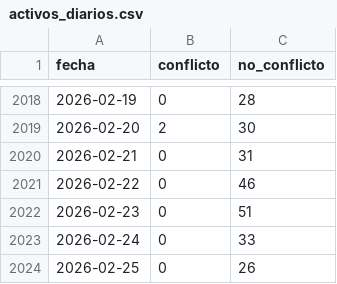
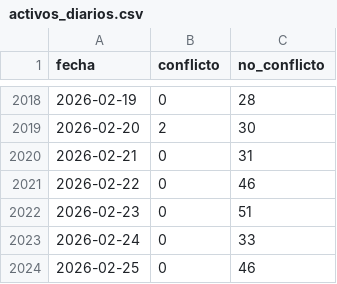
Before and after one commit to mauforonda/transitabilidad-bolivia, a CSV file: activos_diarios.csv, drawn as a sheet; only a part is shown, gaps mark what is left out.

Commit message:
[ci] actualización

```diff
--- a/activos_diarios.csv
+++ b/activos_diarios.csv
@@ -2023,2 +2023,2 @@ fecha,conflicto,no_conflicto
 2026-02-24,0,33
-2026-02-25,0,26
+2026-02-25,0,46
```
